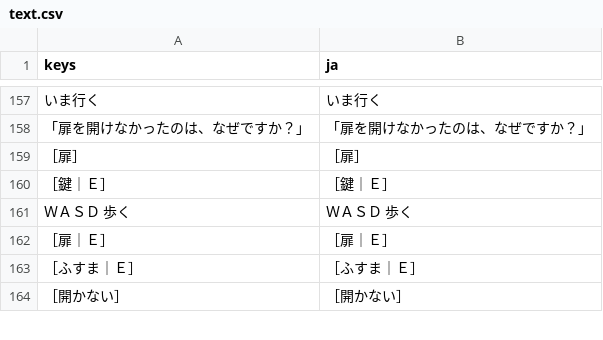
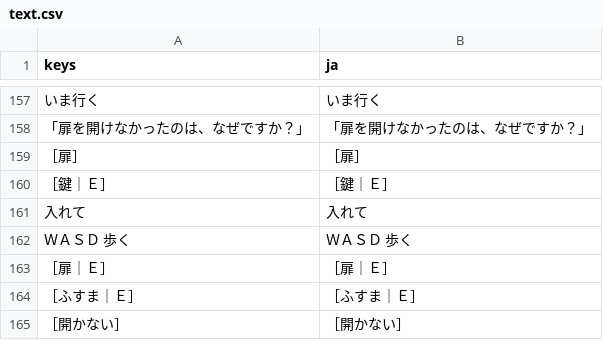
Before and after one commit to y-okoda-DET/notlw, a CSV file: godot/lang/text.csv, drawn as a sheet; only a part is shown, gaps mark what is left out; the diff names each change by its address in the sheet, - before the commit and + after, or states it on an @@ line.

```diff
--- a/godot/lang/text.csv
+++ b/godot/lang/text.csv
+row 161: 入れて | 入れて
```
Also changed, not shown: 5 other files.
